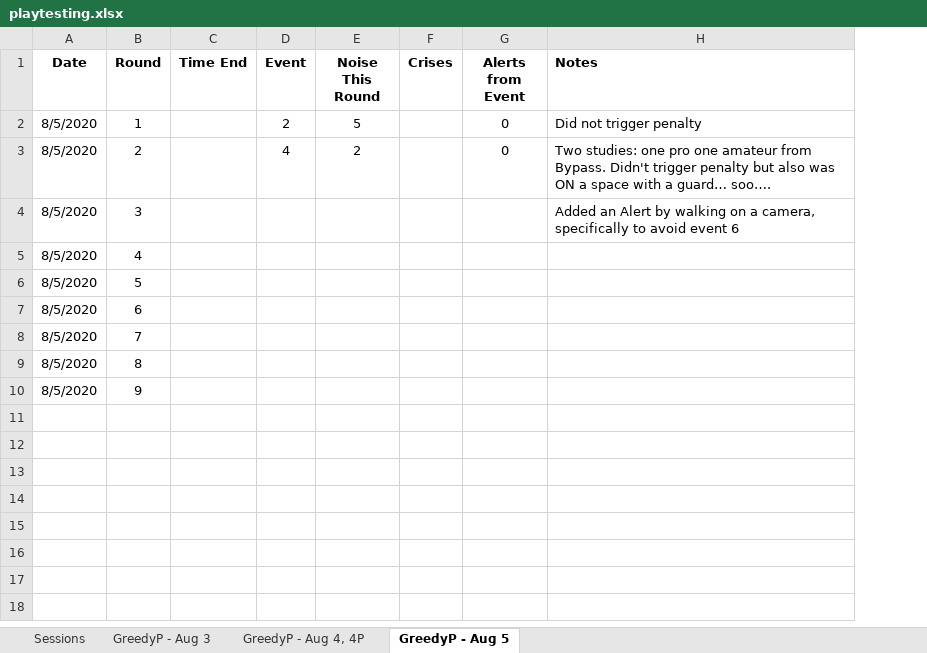
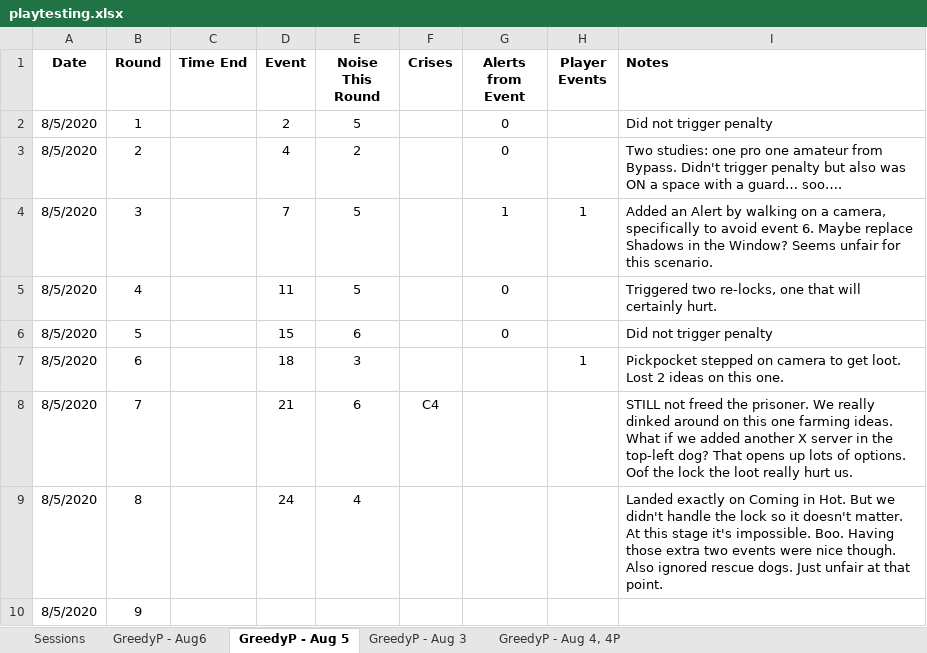
Before and after one commit to andymeneely/project-timber-wolf, an Excel workbook: data/playtesting.xlsx, sheet GreedyP - Aug 5, drawn as a sheet; values as stored, in another font and other column widths than the file's, no borders; addresses are those after the commit; the diff names each change by its address in the sheet, - before the commit and + after, or states it on an @@ line.

```diff
--- a/data/playtesting.xlsx (sheet GreedyP - Aug 5)
+++ b/data/playtesting.xlsx (sheet GreedyP - Aug 5)
+sheet tab: GreedyP - Aug6
@@ sheet tab order changed: Sessions | GreedyP - Aug6 | GreedyP - Aug 5 | GreedyP - Aug 3 | GreedyP - Aug 4, 4P @@
+column H (Player Events), rows 4-7: 1 |  |  | 1
-D4 (Event): (empty)
+D4 (Event): 7
-E4:E5 (Noise This Round): (empty)
+E4:E5 (Noise This Round): 5
-G4 (Alerts from Event): (empty)
+G4 (Alerts from Event): 1
-I4 (Notes): …avoid event 6
+I4 (Notes): …avoid event 6. Maybe replace Shadows in the Window? Seems unfair for this scenario.
-D5 (Event): (empty)
+D5 (Event): 11
-G5:G6 (Alerts from Event): (empty)
+G5:G6 (Alerts from Event): 0
-I5 (Notes): (empty)
+I5 (Notes): Triggered two re-locks, one that will certainly hurt.
-D6 (Event): (empty)
+D6 (Event): 15
-E6 (Noise This Round): (empty)
+E6 (Noise This Round): 6
-I6 (Notes): (empty)
+I6 (Notes): Did not trigger penalty
-D7 (Event): (empty)
+D7 (Event): 18
-E7 (Noise This Round): (empty)
+E7 (Noise This Round): 3
-I7 (Notes): (empty)
+I7 (Notes): Pickpocket stepped on camera to get loot. Lost 2 ideas on this one.
-D8 (Event): (empty)
+D8 (Event): 21
-E8 (Noise This Round): (empty)
+E8 (Noise This Round): 6
-F8 (Crises): (empty)
+F8 (Crises): C4
-I8 (Notes): (empty)
+I8 (Notes): STILL not freed the prisoner. We really dinked around on this one farming ideas. What if we added another X server in the top-left dog? That opens up lots of options. Oof the lock the loot really hurt us.
-D9 (Event): (empty)
+D9 (Event): 24
-E9 (Noise This Round): (empty)
+E9 (Noise This Round): 4
-I9 (Notes): (empty)
+I9 (Notes): Landed exactly on Coming in Hot. But we didn't handle the lock so it doesn't matter. At this stage it's impossible. Boo. Having those extra two events were nice though. Also ignored rescue dogs. Just unfair at that point.
```
Also changed, not shown: sheet Sessions, formulas that keep their value, data/data.xlsx, 3 other files.
